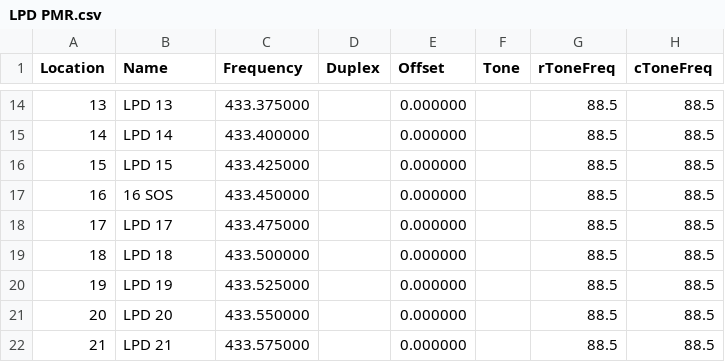
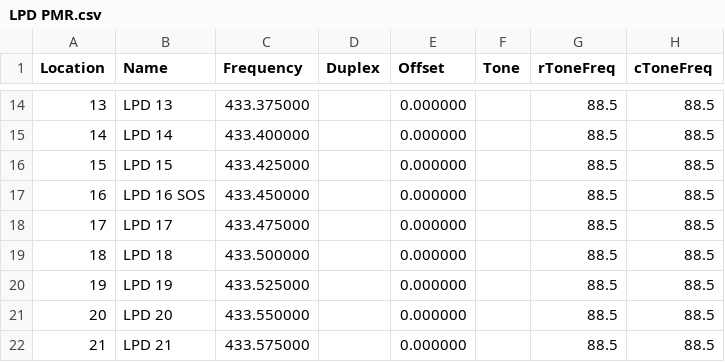
Before and after one commit to Dim0s/quansheng-UV-K5v3-K1-firmware-pack, a CSV file: прошивальщики и редакторы/CHIRP/LPD PMR.csv, drawn as a sheet; only a part is shown, gaps mark what is left out; the diff names each change by its address in the sheet, - before the commit and + after, or states it on an @@ line.

Commit message:
Update LPD PMR.csv

```diff
--- a/прошивальщики и редакторы/CHIRP/LPD PMR.csv
+++ b/прошивальщики и редакторы/CHIRP/LPD PMR.csv
-B17 (Name): 16 SOS
+B17 (Name): LPD 16 SOS
```
